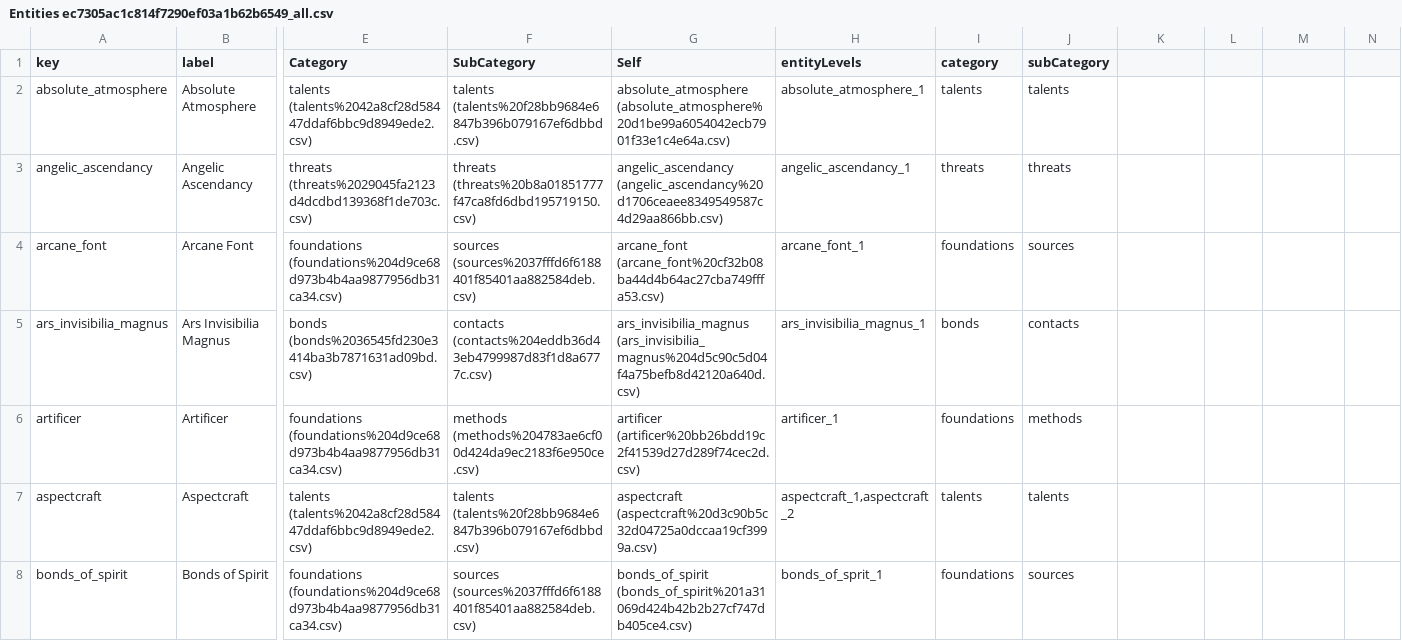
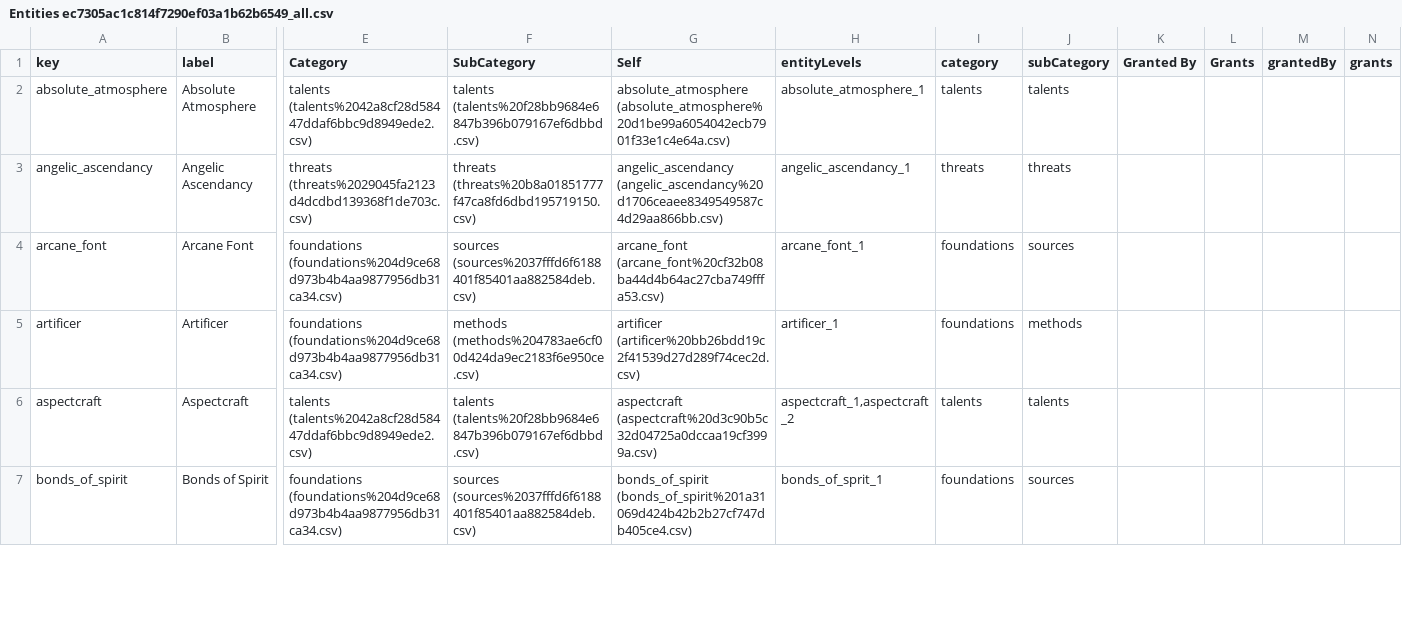
Before and after one commit to jesselatimer/incursion, a CSV file: imported/Entities ec7305ac1c814f7290ef03a1b62b6549_all.csv, drawn as a sheet; only a part is shown, gaps mark what is left out; removed rows and columns are numbered as before the commit, all else as after; rows hold the shown columns only; the diff covers the shown part only; the diff names each change by its address in the sheet, - before the commit and + after, or states it on an @@ line.

```diff
--- a/imported/Entities ec7305ac1c814f7290ef03a1b62b6549_all.csv
+++ b/imported/Entities ec7305ac1c814f7290ef03a1b62b6549_all.csv
-K1: (empty)
+K1: Granted By
-L1: (empty)
+L1: Grants
-M1: (empty)
+M1: grantedBy
-N1: (empty)
+N1: grants
-row 5: ars_invisibilia_magnus | Ars Invisibilia Magnus | bonds (bonds%2036545fd230e3414ba3b7871631ad09bd.csv) | contacts (contacts%204eddb36d43eb4799987d83f1d8a6777c.csv) | ars_invisibilia_magnus (ars_invisibilia_magnus%204d5c90c5d04f4a75befb8d42120a640d.csv) | ars_invisibilia_magnus_1 | bonds | contacts
```
Also changed, not shown: 3 added rows and 4 edited cells elsewhere in this file, imported/Entities ec7305ac1c814f7290ef03a1b62b6549.csv, imported/Entity Levels c6999b8546224bf58fcdcde6692517e0.csv, 35 other files.
